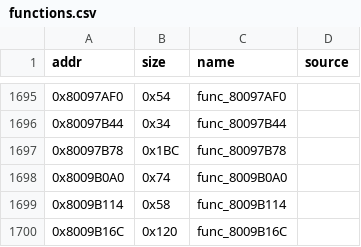
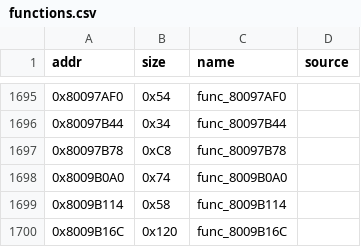
Before and after one commit to andrewnakas/thps64, a CSV file: config/functions.csv, drawn as a sheet; only a part is shown, gaps mark what is left out.

```diff
--- a/config/functions.csv
+++ b/config/functions.csv
@@ -1696,3 +1696,3 @@ addr,size,name,source
 0x80097B44,0x34,func_80097B44,
-0x80097B78,0x1BC,func_80097B78,
+0x80097B78,0xC8,func_80097B78,
 0x8009B0A0,0x74,func_8009B0A0,
```
Also changed, not shown: 4 other files.
